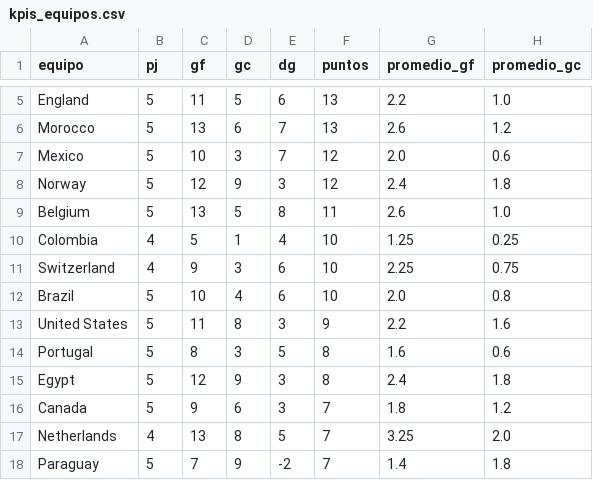
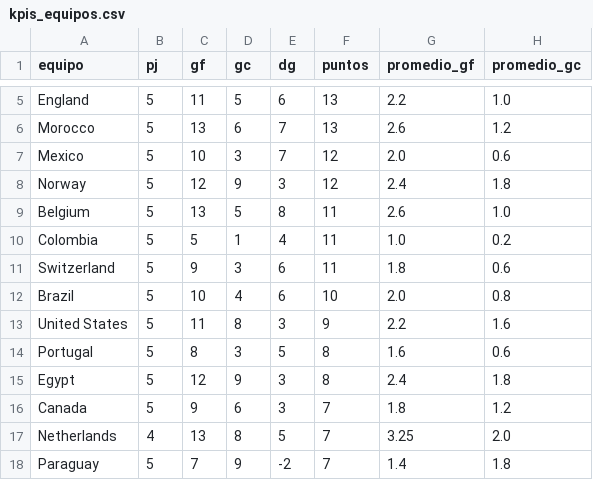
Before and after one commit to dbouzada/mundial-2026-data, a CSV file: data/processed/kpis_equipos.csv, drawn as a sheet; only a part is shown, gaps mark what is left out.

```diff
--- a/data/processed/kpis_equipos.csv
+++ b/data/processed/kpis_equipos.csv
@@ -9,4 +9,4 @@ Norway,5,12,9,3,12,2.4,1.8
 Belgium,5,13,5,8,11,2.6,1.0
-Colombia,4,5,1,4,10,1.25,0.25
-Switzerland,4,9,3,6,10,2.25,0.75
+Colombia,5,5,1,4,11,1.0,0.2
+Switzerland,5,9,3,6,11,1.8,0.6
 Brazil,5,10,4,6,10,2.0,0.8
```
Also changed, not shown: data/processed/matches.csv, 2 other files.
